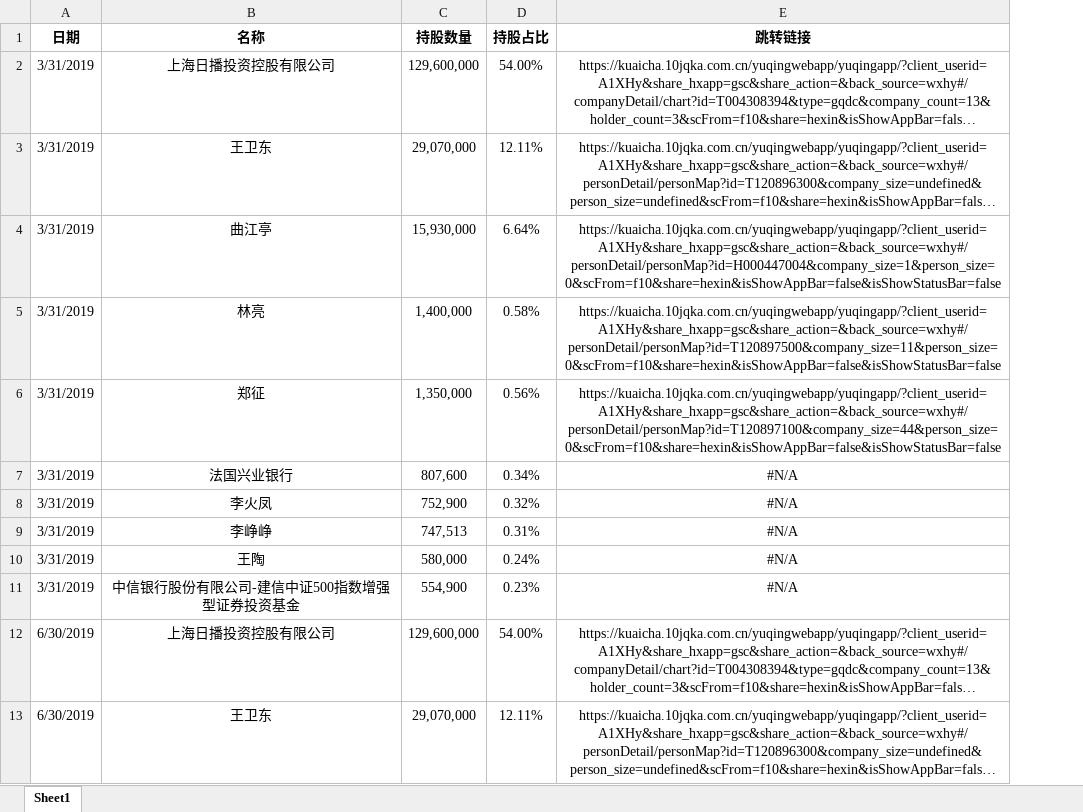
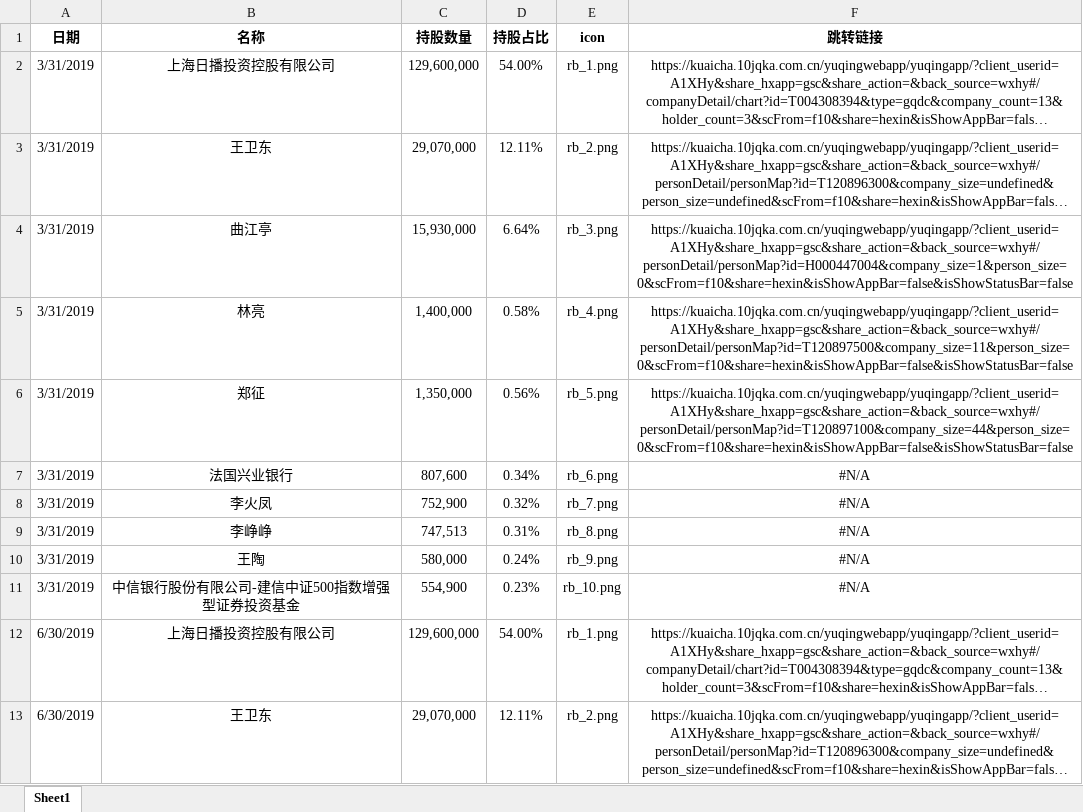
Before and after one commit to q1anxiaodong/gantt, an Excel workbook: d-rankDemo/public/xlsx/assets/日播时尚十大股东数据.xlsx, sheet Sheet1, drawn as a sheet; only a part is shown; long unchanged cells end in …; values as stored, in another font and other column widths than the file's, no borders; the diff names each change by its address in the sheet, - before the commit and + after, or states it on an @@ line.

```diff
--- a/d-rankDemo/public/xlsx/assets/日播时尚十大股东数据.xlsx (sheet Sheet1)
+++ b/d-rankDemo/public/xlsx/assets/日播时尚十大股东数据.xlsx (sheet Sheet1)
+column E (icon), rows 2-13: rb_1.png | rb_2.png | rb_3.png | rb_4.png | rb_5.png | rb_6.png | rb_7.png | rb_8.png | rb_9.png | rb_10.png | rb_1.png | rb_2.png
```
Also changed, not shown: d-rankDemo/public/xlsx/assets/同花顺十大股东.xlsx, d-rankDemo/public/xlsx/assets/昆仑万维.xlsx, 8 other files.
